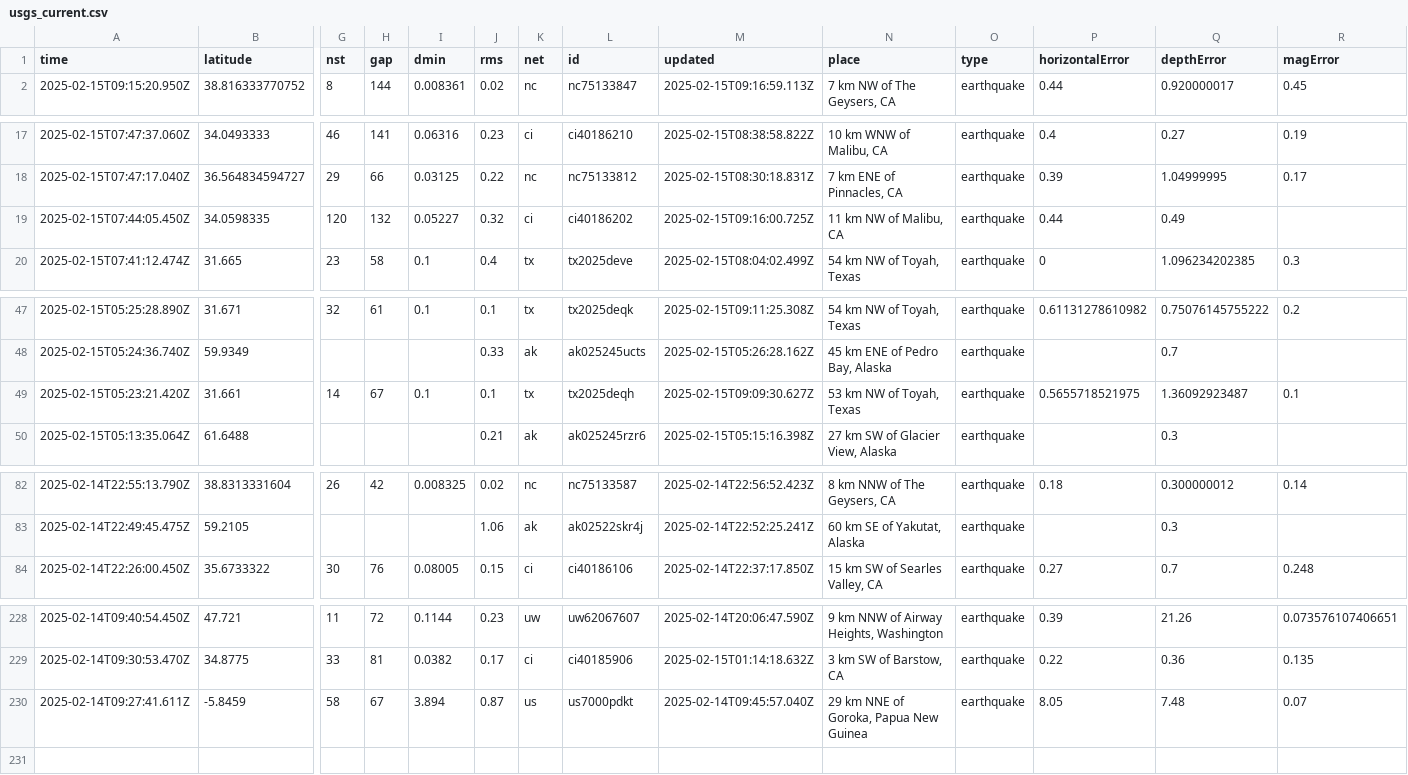
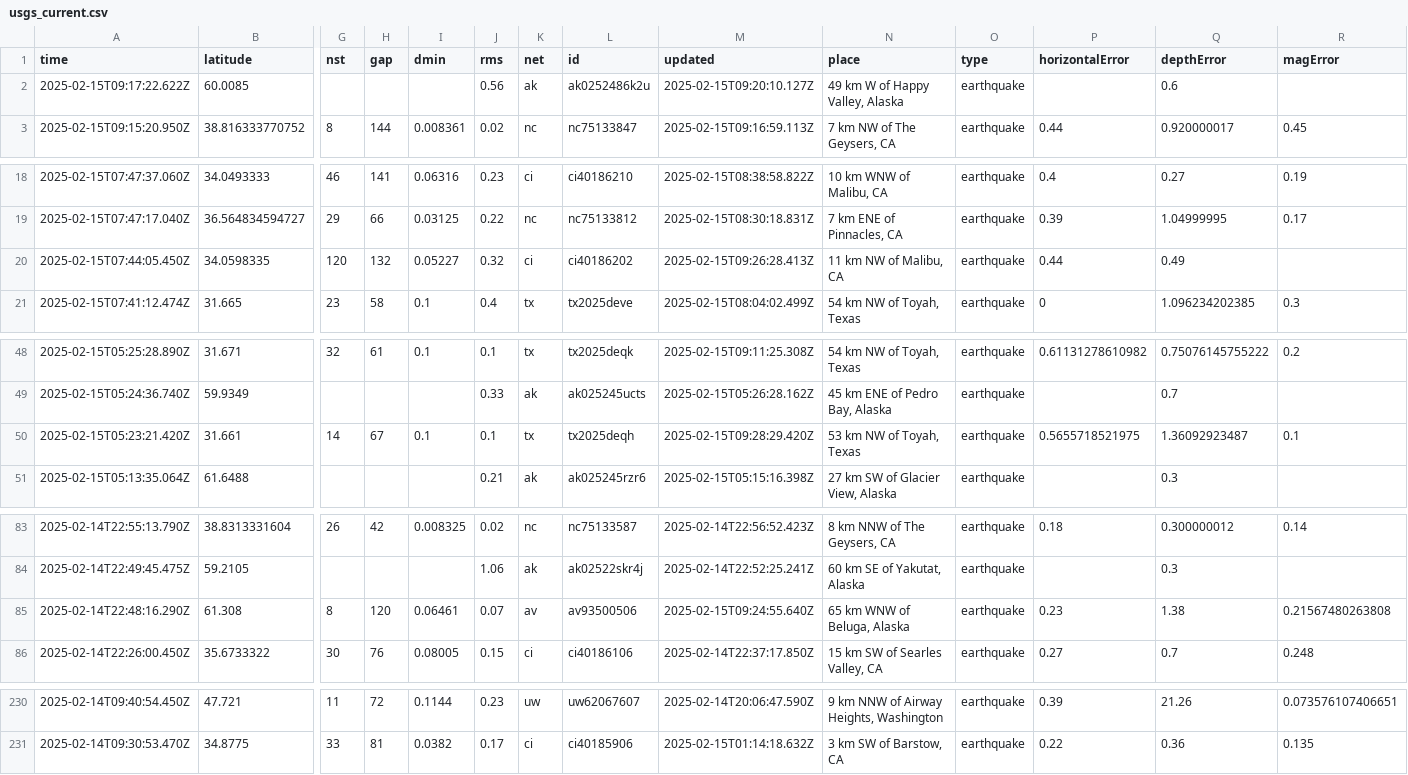
Before and after one commit to rafaelmatsuyama/FIAP-2025-ABDR-StreamProcessingPipelines, a CSV file: usgs_current.csv, drawn as a sheet; only a part is shown, gaps mark what is left out; removed rows and columns are numbered as before the commit, all else as after; rows hold the shown columns only; the diff names each change by its address in the sheet, - before the commit and + after, or states it on an @@ line.

```diff
--- a/usgs_current.csv
+++ b/usgs_current.csv
+row 2: 2025-02-15T09:17:22.622Z | 60.0085 |  |  |  | 0.56 | ak | ak0252486k2u | 2025-02-15T09:20:10.127Z | 49 km W of Happy Valley, Alaska | earthquake |  | 0.6
-M20 (updated): 2025-02-15T09:16:00.725Z
+M20 (updated): 2025-02-15T09:26:28.413Z
-M50 (updated): 2025-02-15T09:09:30.627Z
+M50 (updated): 2025-02-15T09:28:29.420Z
+row 85: 2025-02-14T22:48:16.290Z | 61.308 | 8 | 120 | 0.06461 | 0.07 | av | av93500506 | 2025-02-15T09:24:55.640Z | 65 km WNW of Beluga, Alaska | earthquake | 0.23 | 1.38 | 0.21567480263808
-row 230: 2025-02-14T09:27:41.611Z | -5.8459 | 58 | 67 | 3.894 | 0.87 | us | us7000pdkt | 2025-02-14T09:45:57.040Z | 29 km NNE of Goroka, Papua New Guinea | earthquake | 8.05 | 7.48 | 0.07
```
Also changed, not shown: usgs_main.csv.
